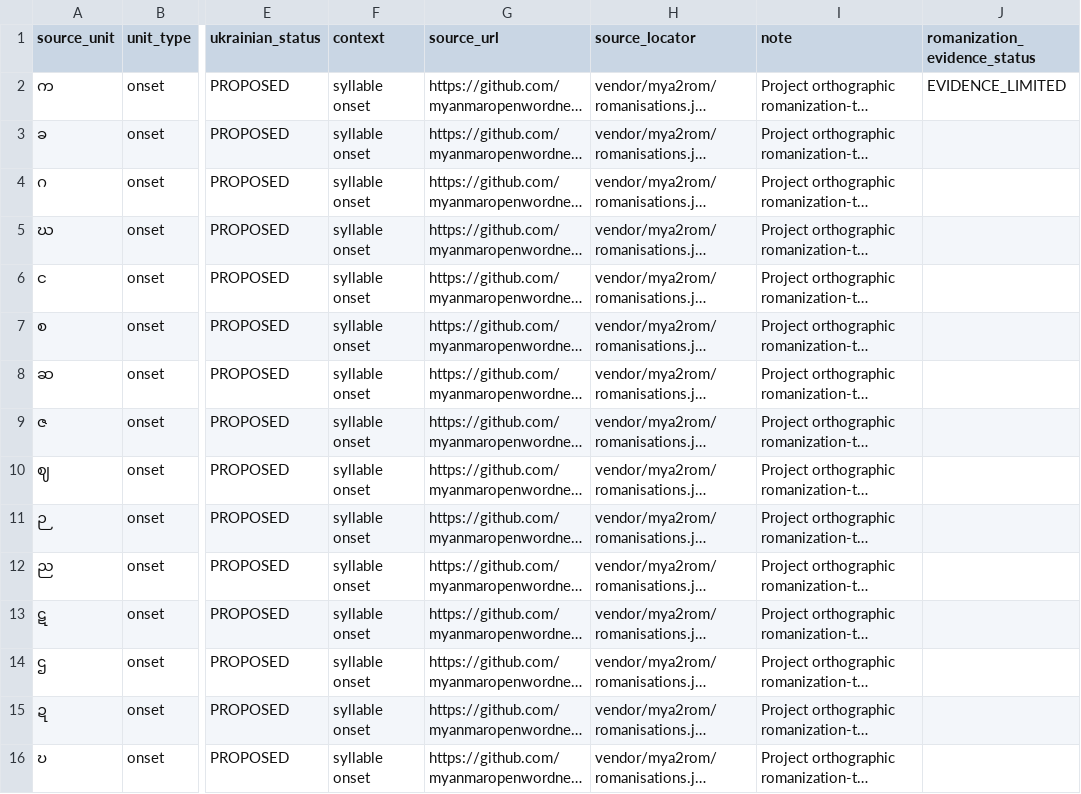
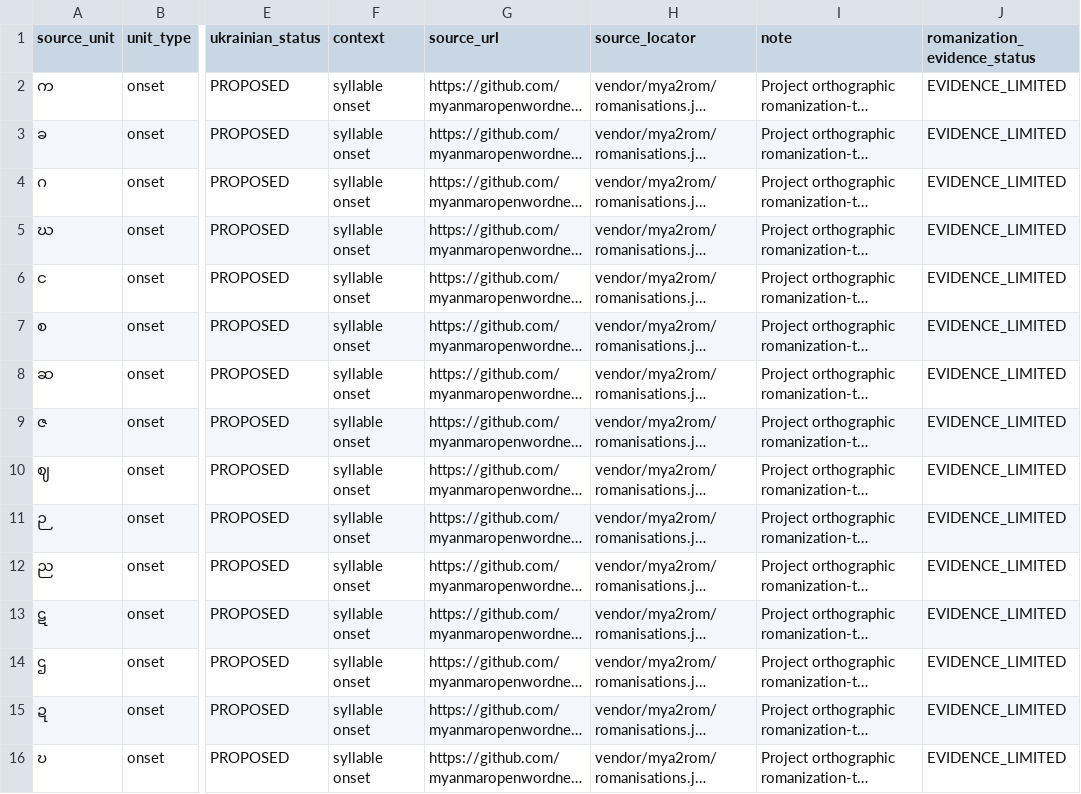
Before and after one commit to ClippyFirst/Burmese-Ukrainian-Phonetic-System-, a CSV file: data/burmese/romanization_ukrainian.csv, drawn as a sheet; only a part is shown, gaps mark what is left out; long unchanged cells end in …; the diff covers the shown part only; the diff names each change by its address in the sheet, - before the commit and + after, or states it on an @@ line.

Commit message:
Fix per-row Burmese MLCTS source evidence status column

```diff
--- a/data/burmese/romanization_ukrainian.csv
+++ b/data/burmese/romanization_ukrainian.csv
-J3:J16 (romanization_evidence_status): (empty)
+J3:J16 (romanization_evidence_status): EVIDENCE_LIMITED
```
Also changed, not shown: 20 edited cells elsewhere in this file.
